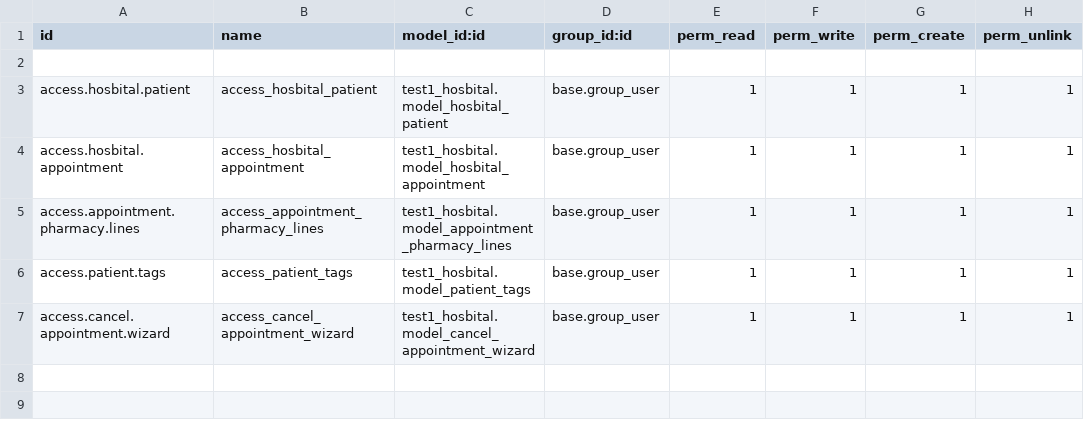
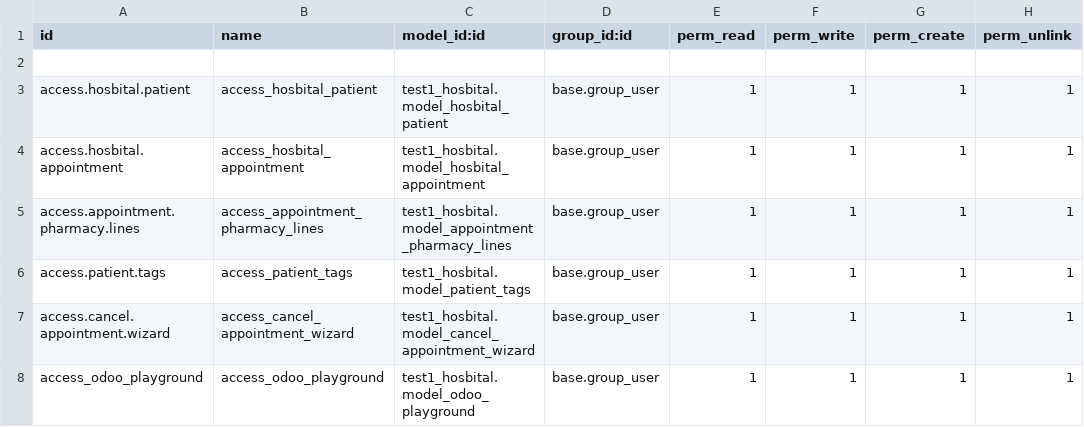
Before and after one commit to Khaled-Mohammed1/odoo_my_code, a CSV file: test1_hosbital/security/ir.model.access.csv, drawn as a sheet; the diff names each change by its address in the sheet, - before the commit and + after, or states it on an @@ line.

```diff
--- a/test1_hosbital/security/ir.model.access.csv
+++ b/test1_hosbital/security/ir.model.access.csv
+row 8: access_odoo_playground | access_odoo_playground | test1_hosbital.model_odoo_playground | base.group_user | 1 | 1 | 1 | 1
```
Also changed, not shown: 5 other files.
